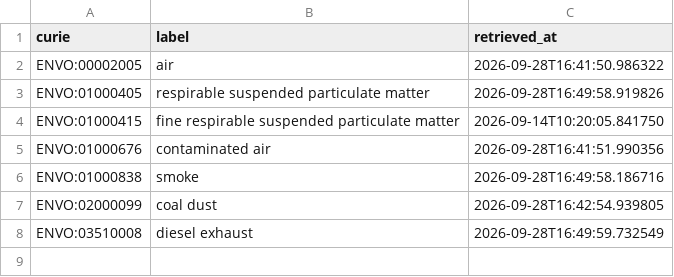
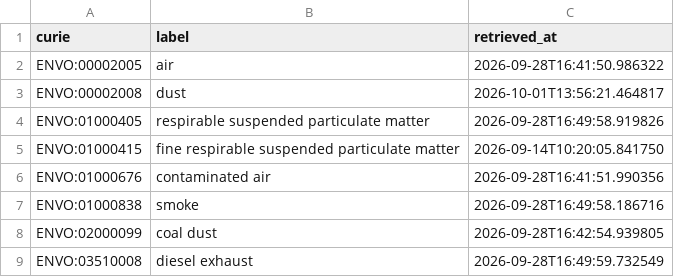
Before and after one commit to EHS-Data-Standards/somamech, a CSV file: cache/envo/terms.csv, drawn as a sheet; the diff names each change by its address in the sheet, - before the commit and + after, or states it on an @@ line.

```diff
--- a/cache/envo/terms.csv
+++ b/cache/envo/terms.csv
+row 3: ENVO:00002008 | dust | 2026-10-01T13:56:21.464817
```
Also changed, not shown: cache/uo/terms.csv, 3 other files.
